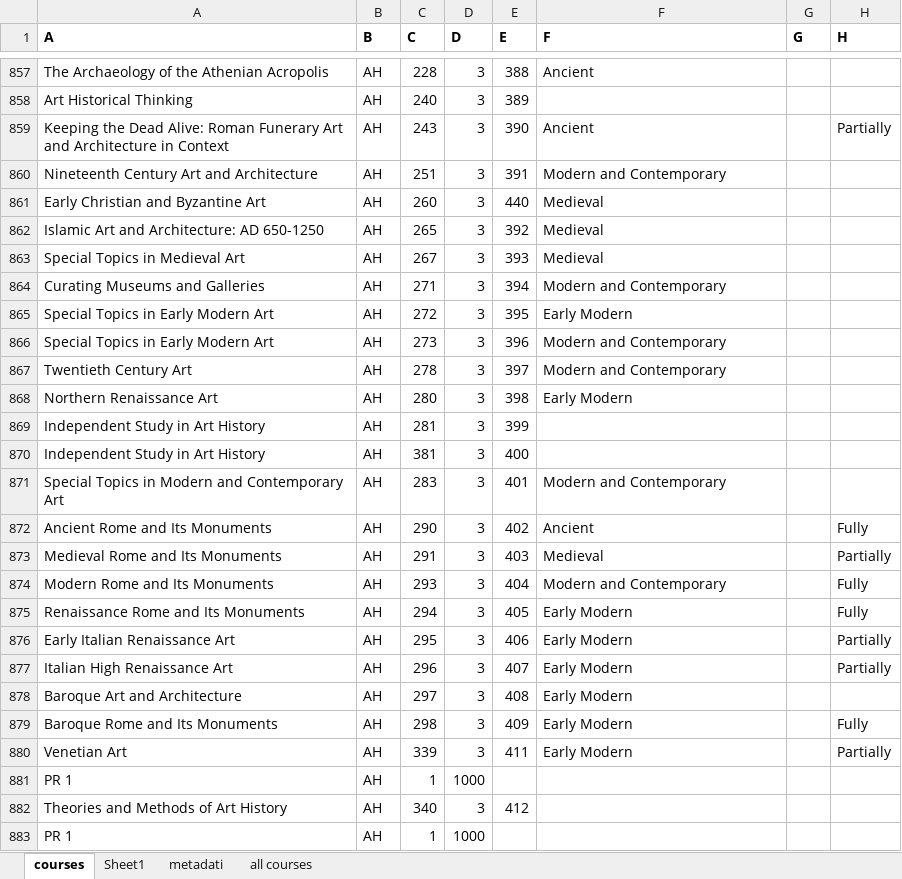
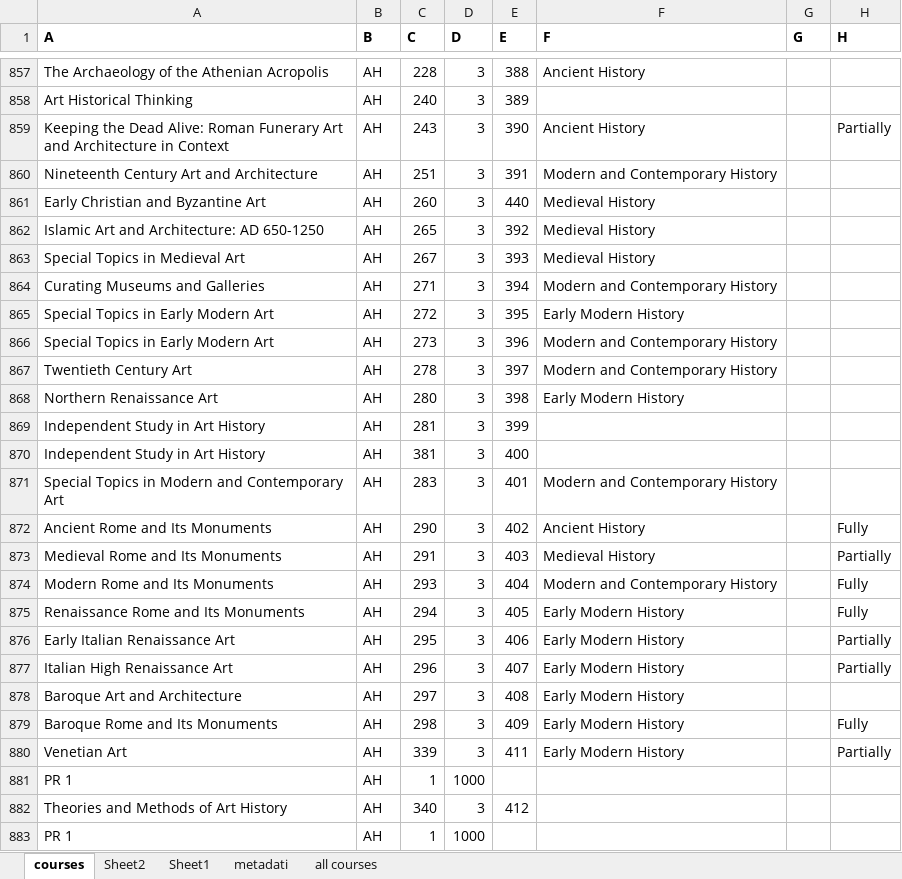
Before and after one commit to pangelini9/advising, an Excel workbook: Project/excel_source/course_list.xlsx, sheet courses, drawn as a sheet; only a part is shown, gaps mark what is left out; values as stored, in another font and other column widths than the file's, no borders; conditional formats not drawn; the diff covers the shown part only; the diff names each change by its address in the sheet, - before the commit and + after, or states it on an @@ line.

```diff
--- a/Project/excel_source/course_list.xlsx (sheet courses)
+++ b/Project/excel_source/course_list.xlsx (sheet courses)
+sheet tab: Sheet2
-F857 (F): Ancient
+F857 (F): Ancient History
-F859 (F): Ancient
+F859 (F): Ancient History
-F860 (F): Modern and Contemporary
+F860 (F): Modern and Contemporary History
-F861:F863 (F): Medieval
+F861:F863 (F): Medieval History
-F864 (F): Modern and Contemporary
+F864 (F): Modern and Contemporary History
-F865 (F): Early Modern
+F865 (F): Early Modern History
-F866:F867 (F): Modern and Contemporary
+F866:F867 (F): Modern and Contemporary History
-F868 (F): Early Modern
+F868 (F): Early Modern History
-F871 (F): Modern and Contemporary
+F871 (F): Modern and Contemporary History
-F872 (F): Ancient
+F872 (F): Ancient History
-F873 (F): Medieval
+F873 (F): Medieval History
-F874 (F): Modern and Contemporary
+F874 (F): Modern and Contemporary History
-F875:F880 (F): Early Modern
+F875:F880 (F): Early Modern History
```
Also changed, not shown: 89 edited cells elsewhere in this sheet, sheet Sheet1, Project/excel_source/major_abbreviations.xlsx, Project/excel_source/majors_list.xlsx, 8 other files.
